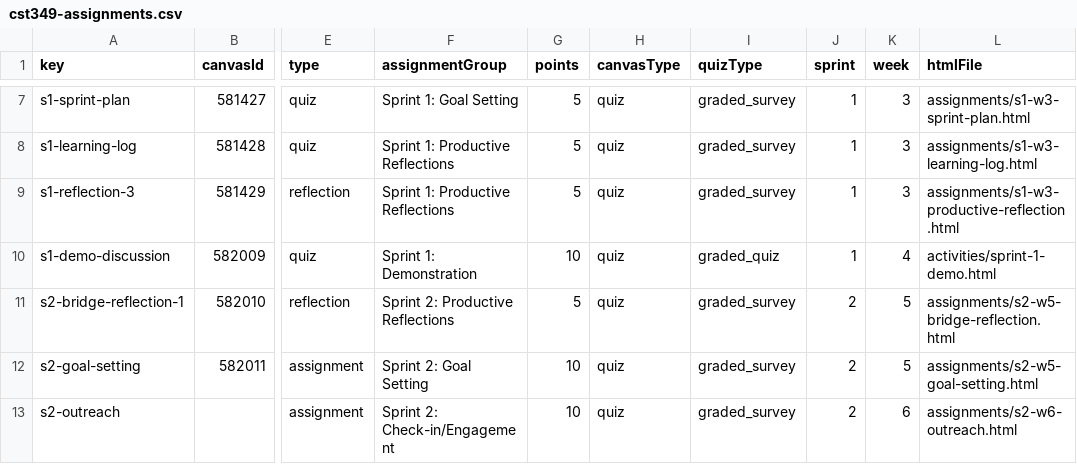
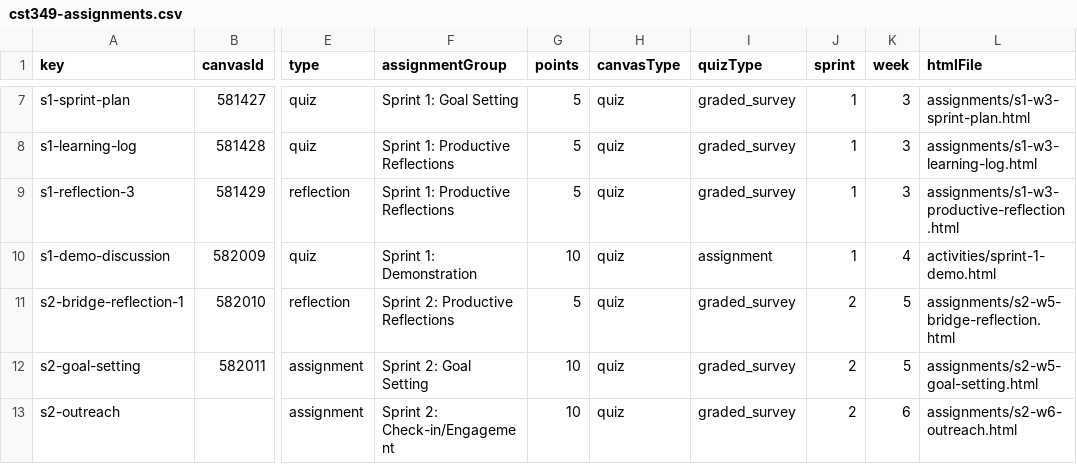
Before and after one commit to profsathya/Common-Curriculum, a CSV file: config/cst349-assignments.csv, drawn as a sheet; only a part is shown, gaps mark what is left out; the diff names each change by its address in the sheet, - before the commit and + after, or states it on an @@ line.

```diff
--- a/config/cst349-assignments.csv
+++ b/config/cst349-assignments.csv
-I10 (quizType): graded_quiz
+I10 (quizType): assignment
```
Also changed, not shown: config/cst395-assignments.csv, 2 other files.
